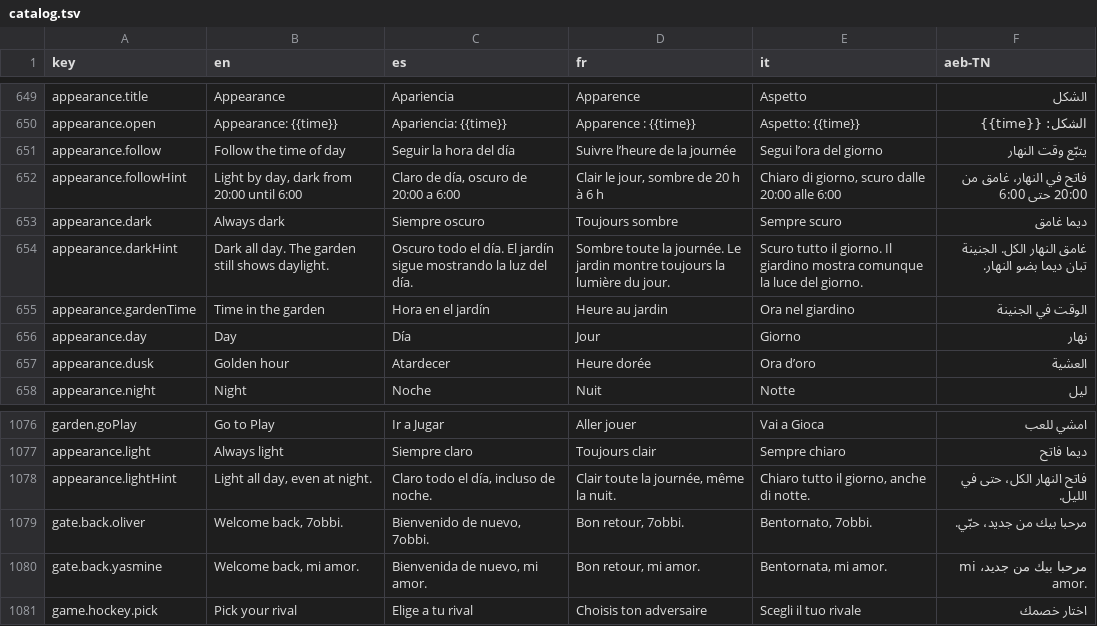
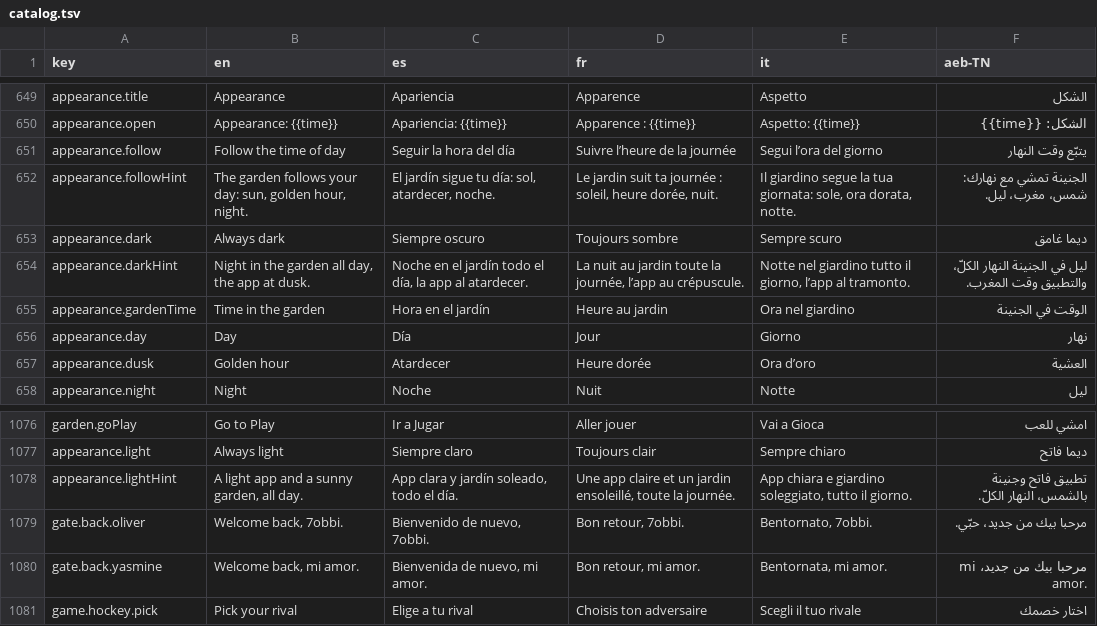
Before and after one commit to Olivv14/yasmine-garden, a TSV file: experience/catalog.tsv, drawn as a sheet; only a part is shown, gaps mark what is left out.

```diff
--- a/experience/catalog.tsv
+++ b/experience/catalog.tsv
@@ -651,5 +651,5 @@ appearance.open	Appearance: {{time}}	Apariencia: {{time}}	Apparence : {{time}}	A
 appearance.follow	Follow the time of day	Seguir la hora del día	Suivre l’heure de la journée	Segui l’ora del giorno	يتبّع وقت النهار
-appearance.followHint	Light by day, dark from 20:00 until 6:00	Claro de día, oscuro de 20:00 a 6:00	Clair le jour, sombre de 20 h à 6 h	Chiaro di giorno, scuro dalle 20:00 alle 6:00	فاتح في النهار، غامق من 20:00 حتى 6:00
+appearance.followHint	The garden follows your day: sun, golden hour, night.	El jardín sigue tu día: sol, atardecer, noche.	Le jardin suit ta journée : soleil, heure dorée, nuit.	Il giardino segue la tua giornata: sole, ora dorata, notte.	الجنينة تمشي مع نهارك: شمس، مغرب، ليل.
 appearance.dark	Always dark	Siempre oscuro	Toujours sombre	Sempre scuro	ديما غامق
-appearance.darkHint	Dark all day. The garden still shows daylight.	Oscuro todo el día. El jardín sigue mostrando la luz del día.	Sombre toute la journée. Le jardin montre toujours la lumière du jour.	Scuro tutto il giorno. Il giardino mostra comunque la luce del giorno.	غامق النهار الكل. الجنينة تبان ديما بضو النهار.
+appearance.darkHint	Night in the garden all day, the app at dusk.	Noche en el jardín todo el día, la app al atardecer.	La nuit au jardin toute la journée, l’app au crépuscule.	Notte nel giardino tutto il giorno, l’app al tramonto.	ليل في الجنينة النهار الكلّ، والتطبيق وقت المغرب.
 appearance.gardenTime	Time in the garden	Hora en el jardín	Heure au jardin	Ora nel giardino	الوقت في الجنينة
@@ -1077,3 +1077,3 @@ garden.goPlay	Go to Play	Ir a Jugar	Aller jouer	Vai a Gioca	امشي للعب
 appearance.light	Always light	Siempre claro	Toujours clair	Sempre chiaro	ديما فاتح
-appearance.lightHint	Light all day, even at night.	Claro todo el día, incluso de noche.	Clair toute la journée, même la nuit.	Chiaro tutto il giorno, anche di notte.	فاتح النهار الكل، حتى في الليل.
+appearance.lightHint	A light app and a sunny garden, all day.	App clara y jardín soleado, todo el día.	Une app claire et un jardin ensoleillé, toute la journée.	App chiara e giardino soleggiato, tutto il giorno.	تطبيق فاتح وجنينة بالشمس، النهار الكلّ.
 gate.back.oliver	Welcome back, 7obbi.	Bienvenido de nuevo, 7obbi.	Bon retour, 7obbi.	Bentornato, 7obbi.	مرحبا بيك من جديد، حبّي.
```
Also changed, not shown: 8 other files.
